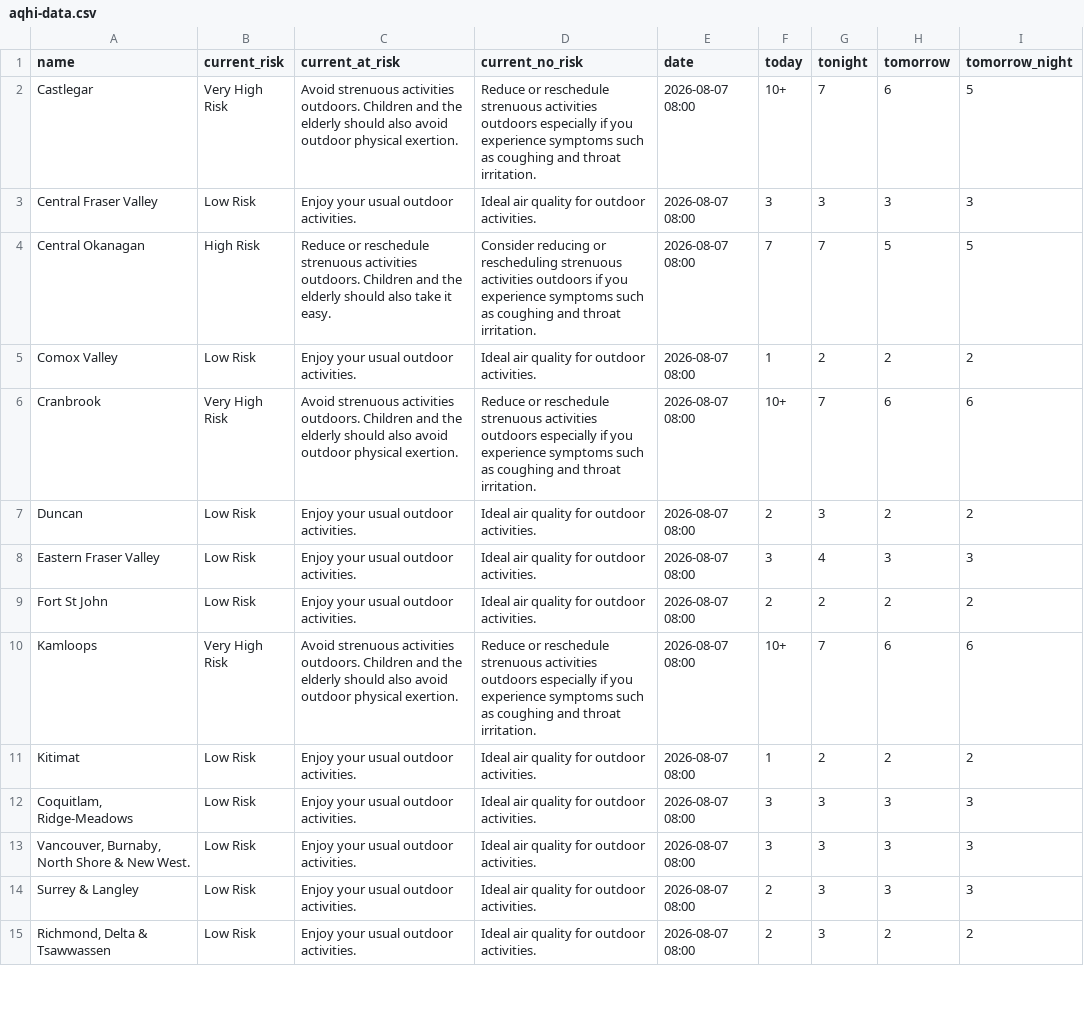
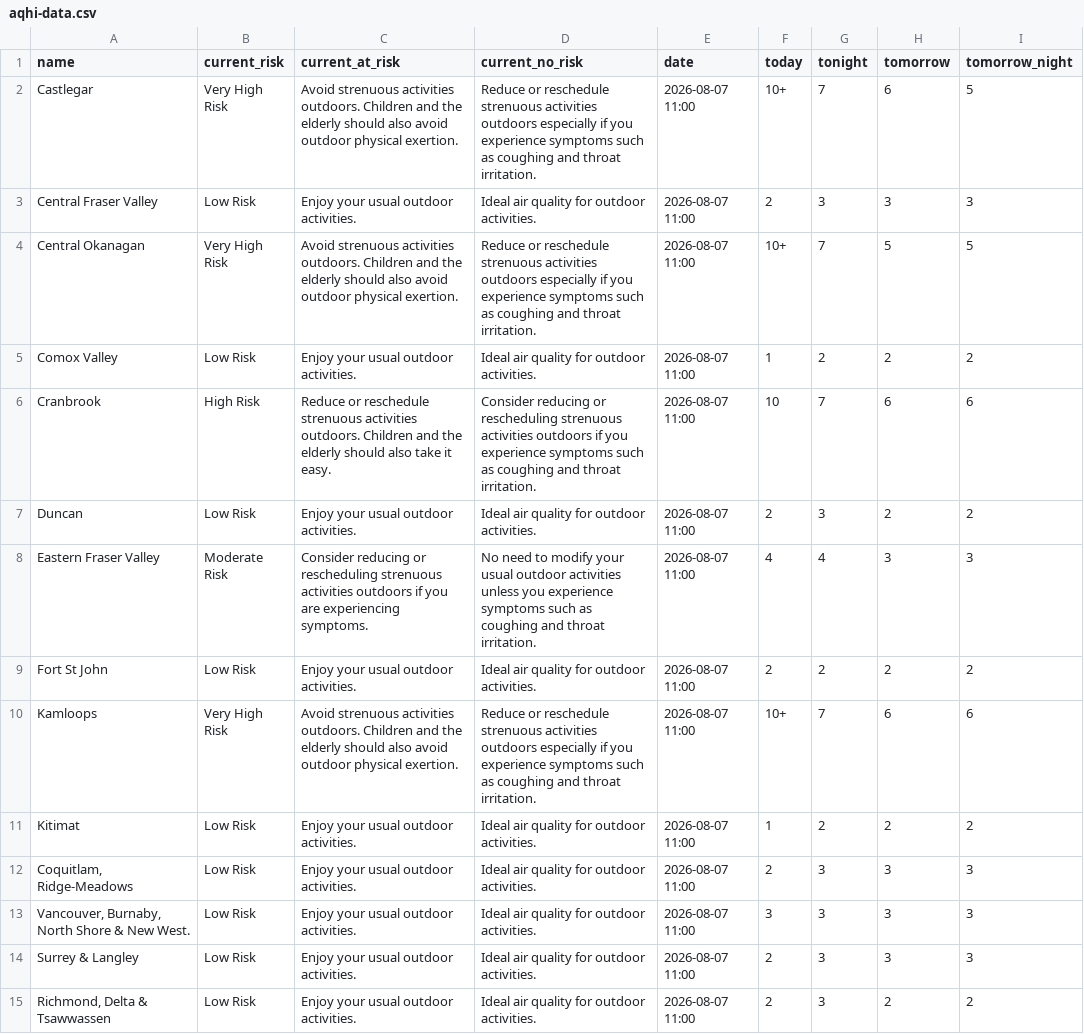
Before and after one commit to vs-postmedia/bc-wildfire-scraper, a CSV file: data/aqhi-data.csv, drawn as a sheet; only a part is shown; the diff covers the shown part only.

```diff
--- a/data/aqhi-data.csv
+++ b/data/aqhi-data.csv
@@ -1,15 +1,15 @@
 "name","current_risk","current_at_risk","current_no_risk","date","today","tonight","tomorrow","tomorrow_night"
-"Castlegar","Very High Risk","Avoid strenuous activities outdoors. Children and the elderly should also avoid outdoor physical exertion.","Reduce or reschedule strenuous activities outdoors especially if you experience symptoms such as coughing and throat irritation.","2026-08-07 08:00","10+","7","6","5"
-"Central Fraser Valley","Low Risk","Enjoy your usual outdoor activities.","Ideal air quality for outdoor activities.","2026-08-07 08:00","3","3","3","3"
-"Central Okanagan","High Risk","Reduce or reschedule strenuous activities outdoors. Children and the elderly should also take it easy.","Consider reducing or rescheduling strenuous activities outdoors if you experience symptoms such as coughing and throat irritation.","2026-08-07 08:00","7","7","5","5"
-"Comox Valley","Low Risk","Enjoy your usual outdoor activities.","Ideal air quality for outdoor activities.","2026-08-07 08:00","1","2","2","2"
-"Cranbrook","Very High Risk","Avoid strenuous activities outdoors. Children and the elderly should also avoid outdoor physical exertion.","Reduce or reschedule strenuous activities outdoors especially if you experience symptoms such as coughing and throat irritation.","2026-08-07 08:00","10+","7","6","6"
-"Duncan","Low Risk","Enjoy your usual outdoor activities.","Ideal air quality for outdoor activities.","2026-08-07 08:00","2","3","2","2"
-"Eastern Fraser Valley","Low Risk","Enjoy your usual outdoor activities.","Ideal air quality for outdoor activities.","2026-08-07 08:00","3","4","3","3"
-"Fort St John","Low Risk","Enjoy your usual outdoor activities.","Ideal air quality for outdoor activities.","2026-08-07 08:00","2","2","2","2"
-"Kamloops","Very High Risk","Avoid strenuous activities outdoors. Children and the elderly should also avoid outdoor physical exertion.","Reduce or reschedule strenuous activities outdoors especially if you experience symptoms such as coughing and throat irritation.","2026-08-07 08:00","10+","7","6","6"
-"Kitimat","Low Risk","Enjoy your usual outdoor activities.","Ideal air quality for outdoor activities.","2026-08-07 08:00","1","2","2","2"
-"Coquitlam, Ridge-Meadows","Low Risk","Enjoy your usual outdoor activities.","Ideal air quality for outdoor activities.","2026-08-07 08:00","3","3","3","3"
-"Vancouver, Burnaby, North Shore & New West.","Low Risk","Enjoy your usual outdoor activities.","Ideal air quality for outdoor activities.","2026-08-07 08:00","3","3","3","3"
-"Surrey & Langley","Low Risk","Enjoy your usual outdoor activities.","Ideal air quality for outdoor activities.","2026-08-07 08:00","2","3","3","3"
-"Richmond, Delta & Tsawwassen","Low Risk","Enjoy your usual outdoor activities.","Ideal air quality for outdoor activities.","2026-08-07 08:00","2","3","2","2"
+"Castlegar","Very High Risk","Avoid strenuous activities outdoors. Children and the elderly should also avoid outdoor physical exertion.","Reduce or reschedule strenuous activities outdoors especially if you experience symptoms such as coughing and throat irritation.","2026-08-07 11:00","10+","7","6","5"
+"Central Fraser Valley","Low Risk","Enjoy your usual outdoor activities.","Ideal air quality for outdoor activities.","2026-08-07 11:00","2","3","3","3"
+"Central Okanagan","Very High Risk","Avoid strenuous activities outdoors. Children and the elderly should also avoid outdoor physical exertion.","Reduce or reschedule strenuous activities outdoors especially if you experience symptoms such as coughing and throat irritation.","2026-08-07 11:00","10+","7","5","5"
+"Comox Valley","Low Risk","Enjoy your usual outdoor activities.","Ideal air quality for outdoor activities.","2026-08-07 11:00","1","2","2","2"
+"Cranbrook","High Risk","Reduce or reschedule strenuous activities outdoors. Children and the elderly should also take it easy.","Consider reducing or rescheduling strenuous activities outdoors if you experience symptoms such as coughing and throat irritation.","2026-08-07 11:00","10","7","6","6"
+"Duncan","Low Risk","Enjoy your usual outdoor activities.","Ideal air quality for outdoor activities.","2026-08-07 11:00","2","3","2","2"
+"Eastern Fraser Valley","Moderate Risk","Consider reducing or rescheduling strenuous activities outdoors if you are experiencing symptoms.","No need to modify your usual outdoor activities unless you experience symptoms such as coughing and throat irritation.","2026-08-07 11:00","4","4","3","3"
+"Fort St John","Low Risk","Enjoy your usual outdoor activities.","Ideal air quality for outdoor activities.","2026-08-07 11:00","2","2","2","2"
+"Kamloops","Very High Risk","Avoid strenuous activities outdoors. Children and the elderly should also avoid outdoor physical exertion.","Reduce or reschedule strenuous activities outdoors especially if you experience symptoms such as coughing and throat irritation.","2026-08-07 11:00","10+","7","6","6"
+"Kitimat","Low Risk","Enjoy your usual outdoor activities.","Ideal air quality for outdoor activities.","2026-08-07 11:00","1","2","2","2"
+"Coquitlam, Ridge-Meadows","Low Risk","Enjoy your usual outdoor activities.","Ideal air quality for outdoor activities.","2026-08-07 11:00","2","3","3","3"
+"Vancouver, Burnaby, North Shore & New West.","Low Risk","Enjoy your usual outdoor activities.","Ideal air quality for outdoor activities.","2026-08-07 11:00","3","3","3","3"
+"Surrey & Langley","Low Risk","Enjoy your usual outdoor activities.","Ideal air quality for outdoor activities.","2026-08-07 11:00","2","3","3","3"
+"Richmond, Delta & Tsawwassen","Low Risk","Enjoy your usual outdoor activities.","Ideal air quality for outdoor activities.","2026-08-07 11:00","2","3","2","2"
```
Also changed, not shown: 20 edited cells elsewhere in this file, 3 other files.
